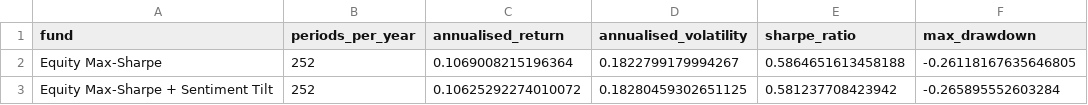
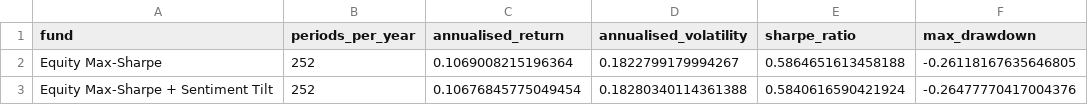
Before and after one commit to jia-xuan-z/z5555674_projectB, a CSV file: results/tables/fusion_comparison.csv, drawn as a sheet.

```diff
--- a/results/tables/fusion_comparison.csv
+++ b/results/tables/fusion_comparison.csv
@@ -2,2 +2,2 @@ fund,periods_per_year,annualised_return,annualised_volatility,sharpe_ratio,max_d
 Equity Max-Sharpe,252,0.1069008215196364,0.1822799179994267,0.5864651613458188,-0.26118167635646805
-Equity Max-Sharpe + Sentiment Tilt,252,0.10625292274010072,0.18280459302651125,0.581237708423942,-0.265895552603284
+Equity Max-Sharpe + Sentiment Tilt,252,0.10676845775049454,0.18280340114361388,0.5840616590421924,-0.26477770417004376
```
Also changed, not shown: results/data/fund_returns.csv, results/data/fund_weights.csv, 10 other files.
